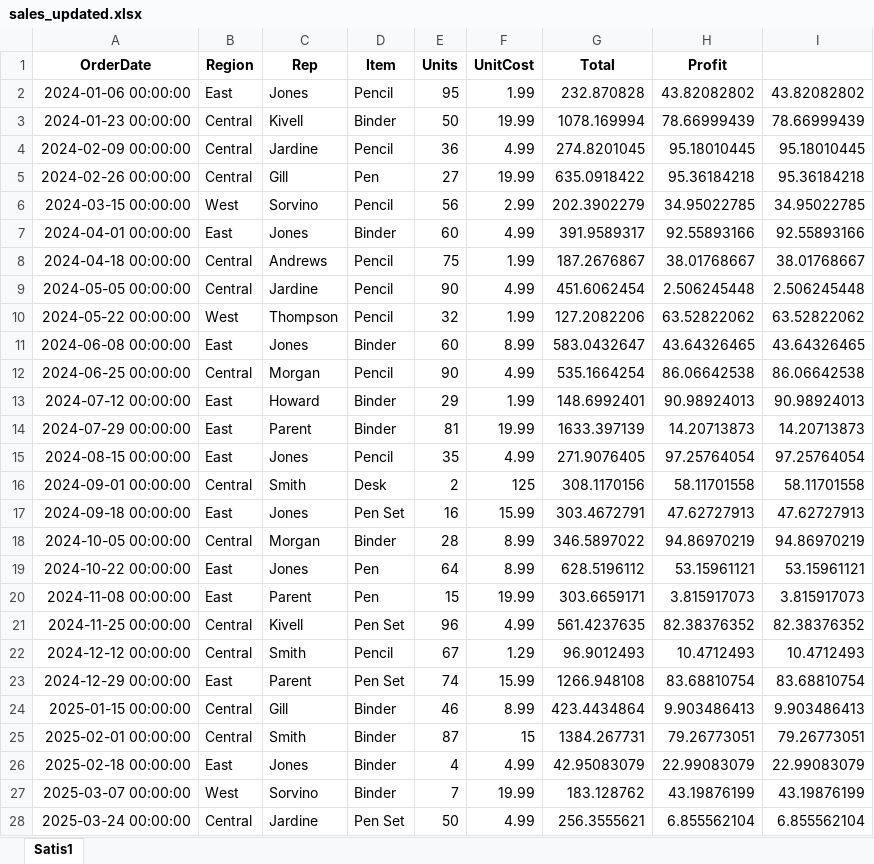
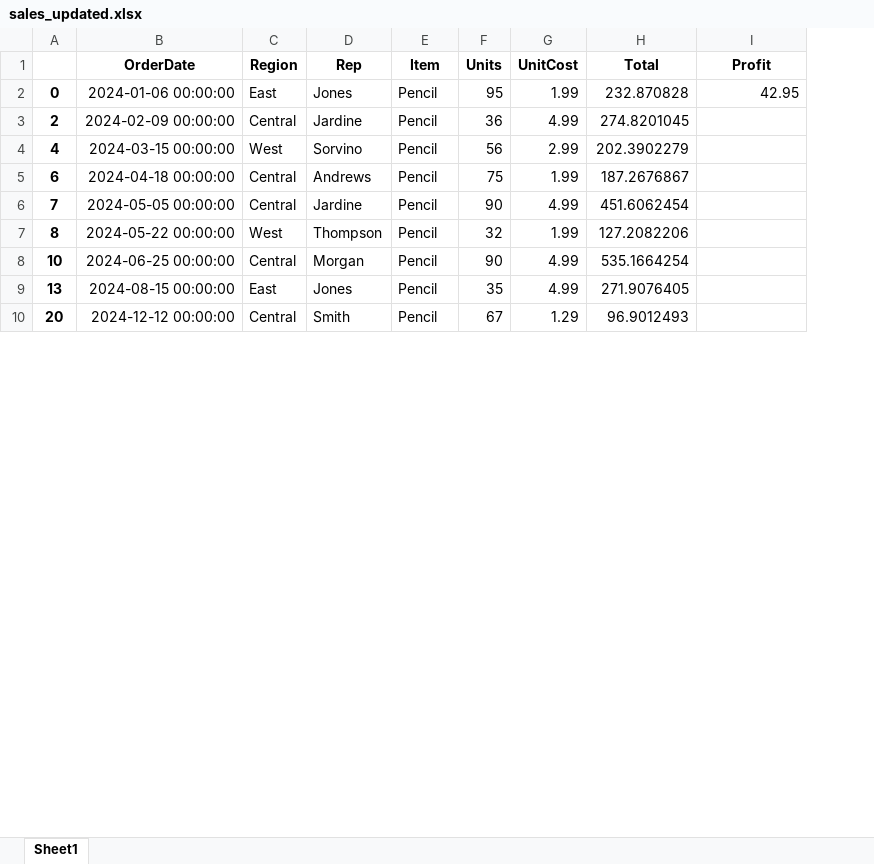
Before and after one commit to elcinbayramoff/python-developia-02, an Excel workbook: pandas_module/sales_updated.xlsx, sheet Sheet1, drawn as a sheet; only a part is shown; values as stored, in another font and other column widths than the file's, no borders; removed rows and columns are numbered as before the commit, all else as after; the diff covers the shown part only; the diff names each change by its address in the sheet, - before the commit and + after, or states it on an @@ line.

```diff
--- a/pandas_module/sales_updated.xlsx (sheet Sheet1)
+++ b/pandas_module/sales_updated.xlsx (sheet Sheet1)
-sheet tab: Satis1
+sheet tab: Sheet1
+column A, rows 2-10: 0 | 2 | 4 | 6 | 7 | 8 | 10 | 13 | 20
-column I, row 2: 43.82082802; row 4: 95.18010445; row 6: 34.95022785; rows 8-10: 38.01768667 | 2.506245448 | 63.52822062; row 12: 86.06642538; row 15: 97.25764054; row 22: 10.4712493
-I2 (Profit): 43.82082802
+I2 (Profit): 42.95
-row 3: 2024-01-23 00:00:00 | Central | Kivell | Binder | 50 | 19.99 | 1078.169994 | 78.66999439 | 78.66999439
-I3 (Profit): 95.18010445
+I3 (Profit): (empty)
-row 5: 2024-02-26 00:00:00 | Central | Gill | Pen | 27 | 19.99 | 635.0918422 | 95.36184218 | 95.36184218
-I4 (Profit): 34.95022785
+I4 (Profit): (empty)
-row 7: 2024-04-01 00:00:00 | East | Jones | Binder | 60 | 4.99 | 391.9589317 | 92.55893166 | 92.55893166
-I5 (Profit): 38.01768667
+I5 (Profit): (empty)
-I6 (Profit): 2.506245448
+I6 (Profit): (empty)
-I7 (Profit): 63.52822062
+I7 (Profit): (empty)
-row 11: 2024-06-08 00:00:00 | East | Jones | Binder | 60 | 8.99 | 583.0432647 | 43.64326465 | 43.64326465
-I8 (Profit): 86.06642538
+I8 (Profit): (empty)
-row 13: 2024-07-12 00:00:00 | East | Howard | Binder | 29 | 1.99 | 148.6992401 | 90.98924013 | 90.98924013
-row 14: 2024-07-29 00:00:00 | East | Parent | Binder | 81 | 19.99 | 1633.397139 | 14.20713873 | 14.20713873
-I9 (Profit): 97.25764054
+I9 (Profit): (empty)
-row 16: 2024-09-01 00:00:00 | Central | Smith | Desk | 2 | 125 | 308.1170156 | 58.11701558 | 58.11701558
-row 17: 2024-09-18 00:00:00 | East | Jones | Pen Set | 16 | 15.99 | 303.4672791 | 47.62727913 | 47.62727913
-row 18: 2024-10-05 00:00:00 | Central | Morgan | Binder | 28 | 8.99 | 346.5897022 | 94.86970219 | 94.86970219
-row 19: 2024-10-22 00:00:00 | East | Jones | Pen | 64 | 8.99 | 628.5196112 | 53.15961121 | 53.15961121
-row 20: 2024-11-08 00:00:00 | East | Parent | Pen | 15 | 19.99 | 303.6659171 | 3.815917073 | 3.815917073
-row 21: 2024-11-25 00:00:00 | Central | Kivell | Pen Set | 96 | 4.99 | 561.4237635 | 82.38376352 | 82.38376352
-I10 (Profit): 10.4712493
+I10 (Profit): (empty)
-row 23: 2024-12-29 00:00:00 | East | Parent | Pen Set | 74 | 15.99 | 1266.948108 | 83.68810754 | 83.68810754
-row 24: 2025-01-15 00:00:00 | Central | Gill | Binder | 46 | 8.99 | 423.4434864 | 9.903486413 | 9.903486413
-row 25: 2025-02-01 00:00:00 | Central | Smith | Binder | 87 | 15 | 1384.267731 | 79.26773051 | 79.26773051
-row 26: 2025-02-18 00:00:00 | East | Jones | Binder | 4 | 4.99 | 42.95083079 | 22.99083079 | 22.99083079
-row 27: 2025-03-07 00:00:00 | West | Sorvino | Binder | 7 | 19.99 | 183.128762 | 43.19876199 | 43.19876199
-row 28: 2025-03-24 00:00:00 | Central | Jardine | Pen Set | 50 | 4.99 | 256.3555621 | 6.855562104 | 6.855562104
```
Also changed, not shown: 12 removed rows and 4 edited cells elsewhere in this sheet, 5 other files.
